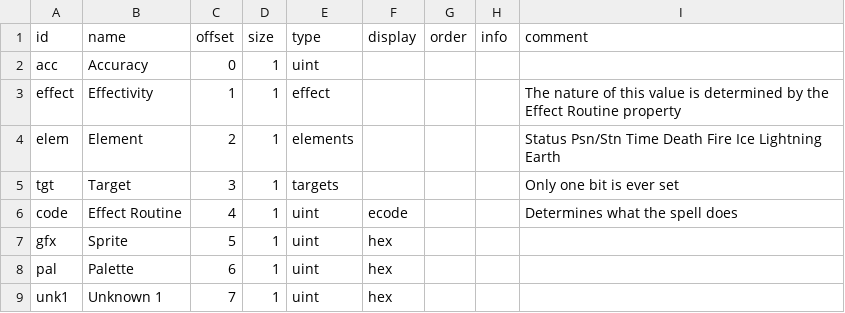
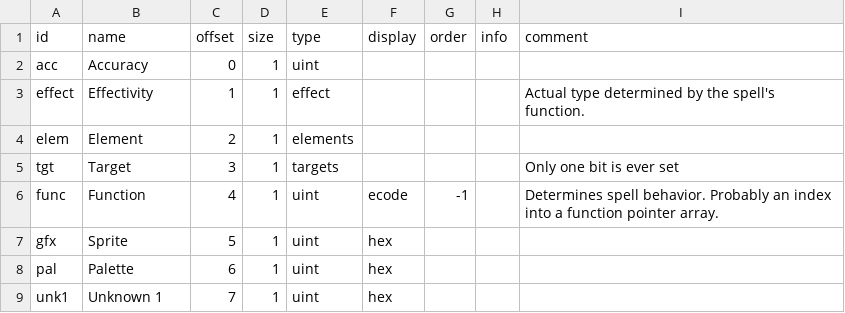
Before and after one commit to andrew-vant/romtool, a TSV file: src/romtool/maps/Final Fantasy (US)/structs/spell.tsv, drawn as a sheet.

```diff
--- a/src/romtool/maps/Final Fantasy (US)/structs/spell.tsv
+++ b/src/romtool/maps/Final Fantasy (US)/structs/spell.tsv
@@ -2,6 +2,6 @@ id	name	offset	size	type	display	order	info	comment
 acc	Accuracy	0	1	uint				
-effect	Effectivity	1	1	effect				The nature of this value is determined by the Effect Routine property
-elem	Element	2	1	elements				Status Psn/Stn Time Death Fire Ice Lightning Earth
+effect	Effectivity	1	1	effect				Actual type determined by the spell's function.
+elem	Element	2	1	elements				
 tgt	Target	3	1	targets				Only one bit is ever set
-code	Effect Routine	4	1	uint	ecode			Determines what the spell does
+func	Function	4	1	uint	ecode	-1		Determines spell behavior. Probably an index into a function pointer array.
 gfx	Sprite	5	1	uint	hex			
```
Also changed, not shown: src/romtool/maps/Final Fantasy (US)/structs/armor.tsv, src/romtool/maps/Final Fantasy (US)/structs/weapon.tsv, 2 other files.
